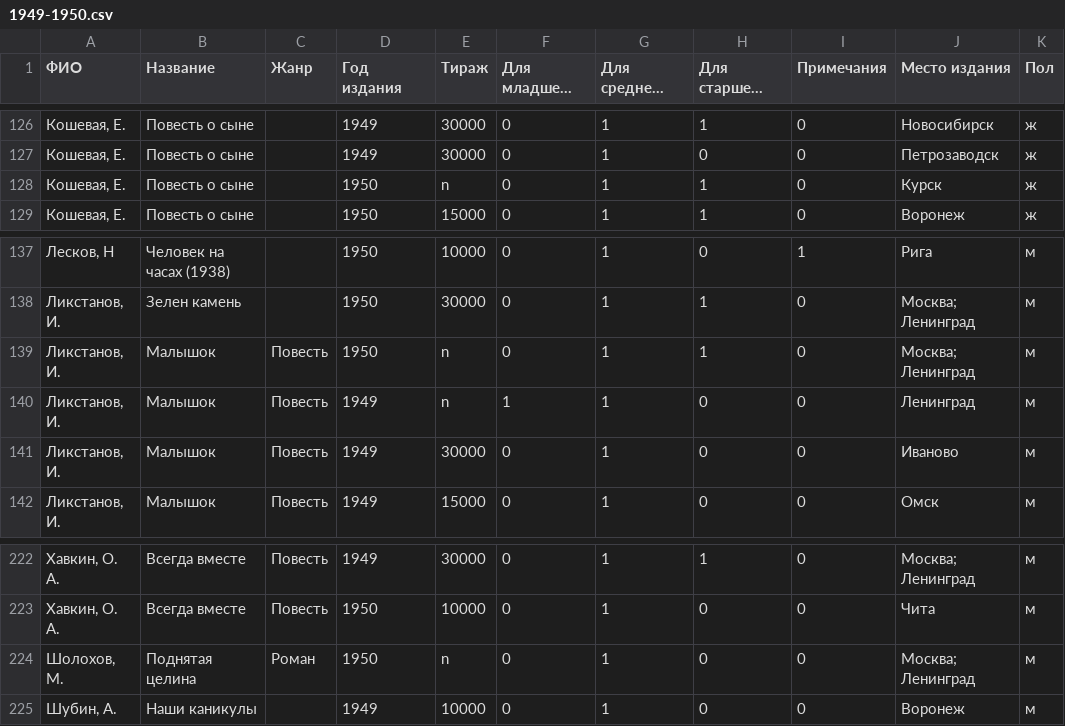
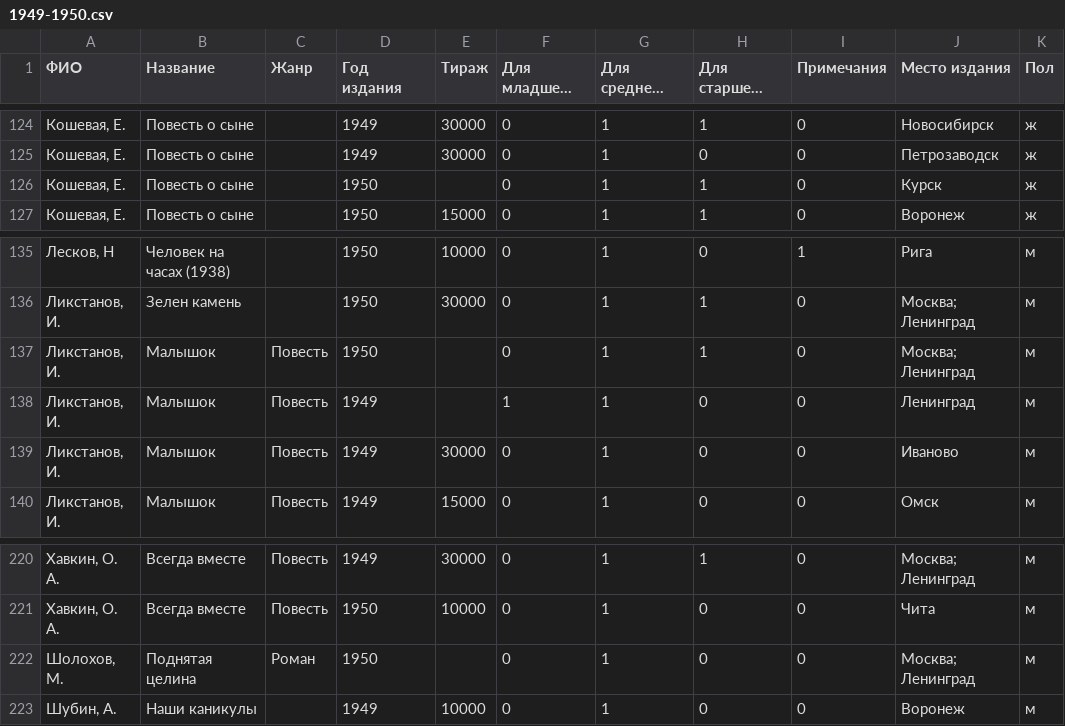
Before and after one commit to maslinych/childlit-rus, a CSV file: 1949-1950.csv, drawn as a sheet; only a part is shown, gaps mark what is left out; long unchanged cells end in …; the diff covers the shown part only.

```diff
--- a/1949-1950.csv
+++ b/1949-1950.csv
@@ -128 +126 @@
-"Кошевая, Е.",Повесть о сыне,,1950,n,0,1,1,0,Курск,ж
+"Кошевая, Е.","Повесть о сыне",,1950,,0,1,1,0,Курск,ж
@@ -139,2 +137,2 @@
-"Ликстанов, И.",Малышок ,Повесть,1950,n,0,1,1,0,Mосква; Ленинград,м
-"Ликстанов, И.",Малышок ,Повесть,1949,n,1,1,0,0,Ленинград,м
+"Ликстанов, И.","Малышок ",Повесть,1950,,0,1,1,0,"Mосква; Ленинград",м
+"Ликстанов, И.","Малышок ",Повесть,1949,,1,1,0,0,Ленинград,м
@@ -224 +222 @@
-"Шолохов, М.",Поднятая целина ,Роман,1950,n,0,1,0,0,Mосква; Ленинград,м
+"Шолохов, М.","Поднятая целина ",Роман,1950,,0,1,0,0,"Mосква; Ленинград",м
```
Also changed, not shown: 2 removed rows and 33 edited cells elsewhere in this file, 1940-1945.csv, 1953-1954.csv, 2 other files.
